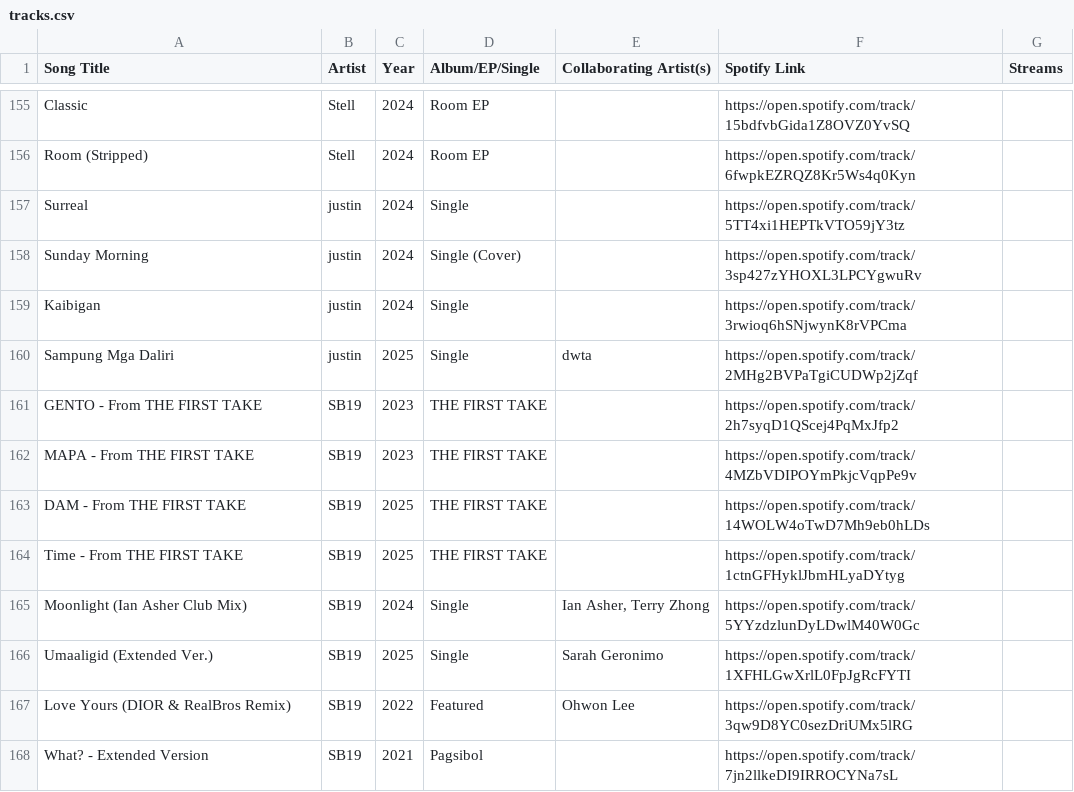
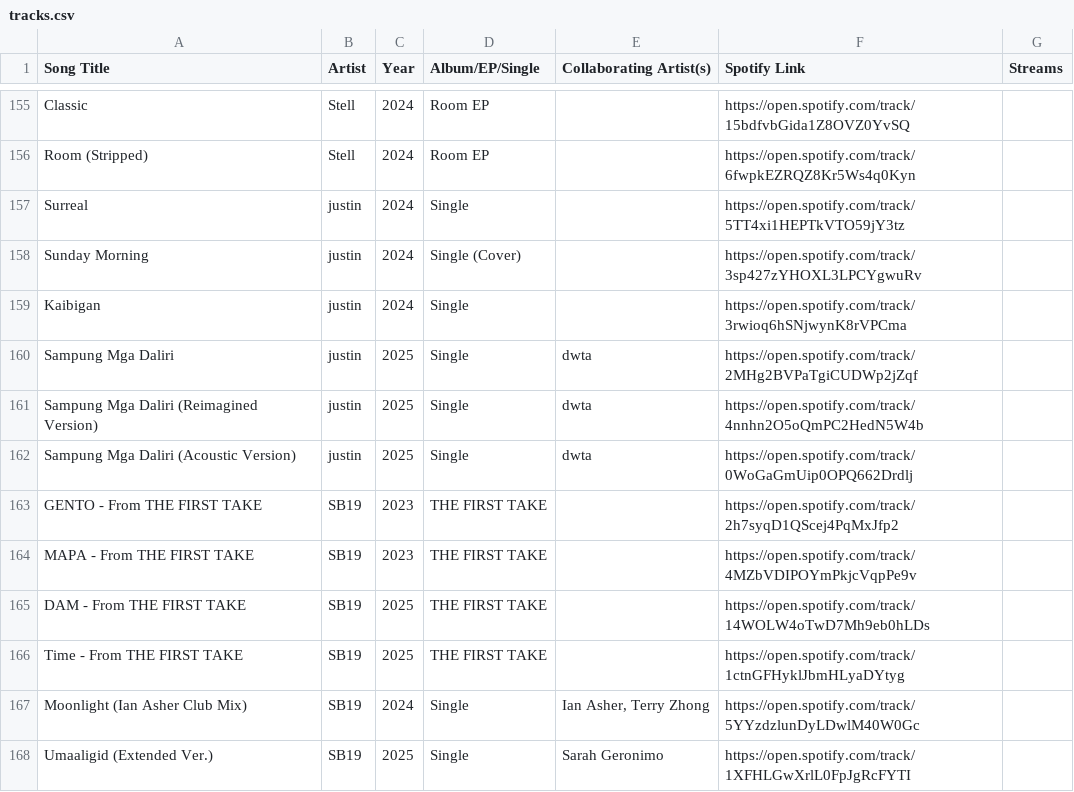
Before and after one commit to ecaps24/sb19-analytics, a CSV file: tracks.csv, drawn as a sheet; only a part is shown, gaps mark what is left out; the shorter side is filled out with more unchanged rows; the diff names each change by its address in the sheet, - before the commit and + after, or states it on an @@ line.

```diff
--- a/tracks.csv
+++ b/tracks.csv
+row 161: Sampung Mga Daliri (Reimagined Version) | justin | 2025 | Single | dwta | https://open.spotify.com/track/4nnhn2O5oQmPC2HedN5W4b
+row 162: Sampung Mga Daliri (Acoustic Version) | justin | 2025 | Single | dwta | https://open.spotify.com/track/0WoGaGmUip0OPQ662Drdlj
```
Also changed, not shown: monthly_listeners.csv, offline_results.csv, 1 other file.
